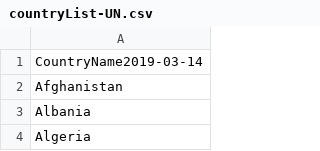
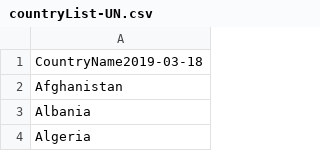
Before and after one commit to OxfordEconomics/CountryLists, a CSV file: countryList-UN.csv, drawn as a sheet; only a part is shown.

```diff
--- a/countryList-UN.csv
+++ b/countryList-UN.csv
@@ -1,2 +1,2 @@
-CountryName2019-03-14
+CountryName2019-03-18
 Afghanistan
```
Also changed, not shown: countryList-EU.csv, countryList-OECD.csv, 4 other files.
